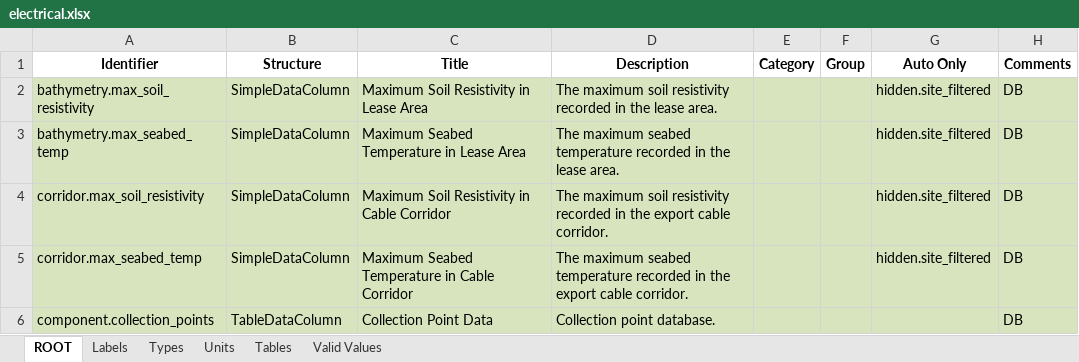
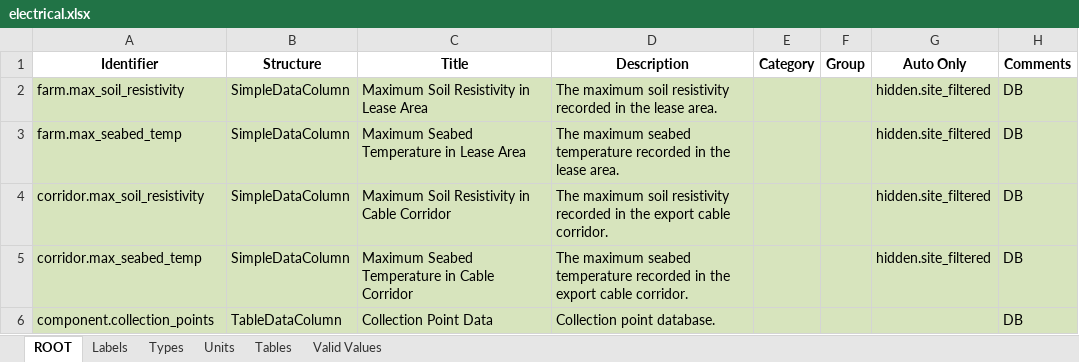
Before and after one commit to DTOcean/dtocean-core, an Excel workbook: dds/electrical.xlsx, sheet ROOT, drawn as a sheet; only a part is shown; values as stored, in another font and other column widths than the file's, no borders; the diff names each change by its address in the sheet, - before the commit and + after, or states it on an @@ line.

Commit message:
Change identifiers bathymetry.max_soil_resistivity and bathymetry.max_seabed_temp to farm.max_soil_resistivity and farm.max_seabed_temp

```diff
--- a/dds/electrical.xlsx (sheet ROOT)
+++ b/dds/electrical.xlsx (sheet ROOT)
-A2 (Identifier): bathymetry.max_soil_resistivity
+A2 (Identifier): farm.max_soil_resistivity
-A3 (Identifier): bathymetry.max_seabed_temp
+A3 (Identifier): farm.max_seabed_temp
```
Also changed, not shown: 2 other files.
